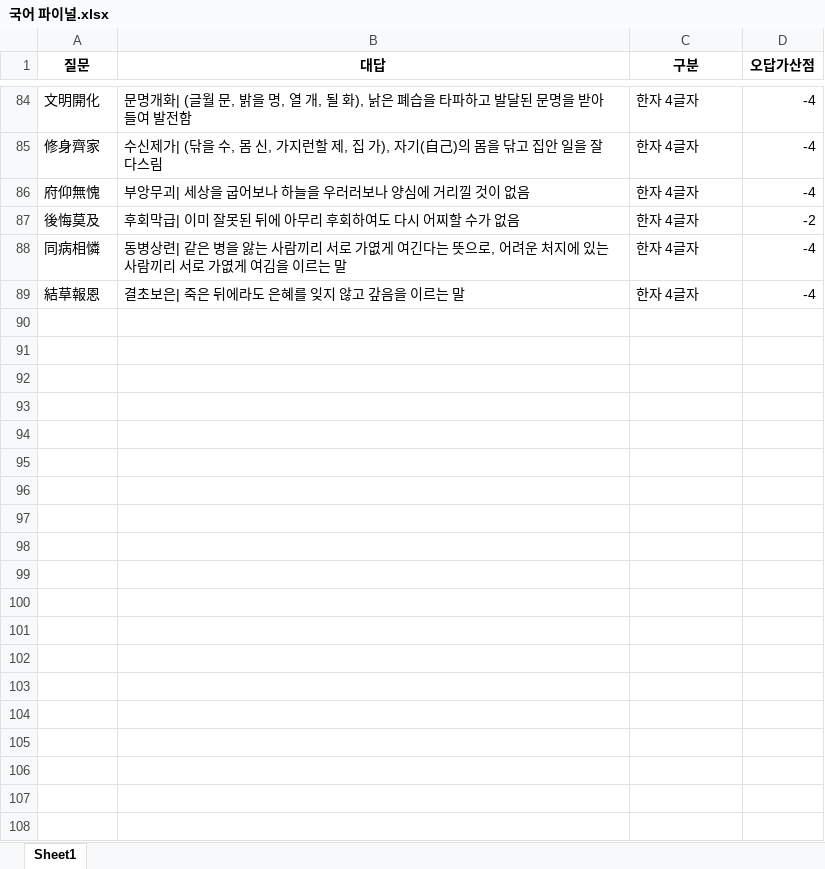
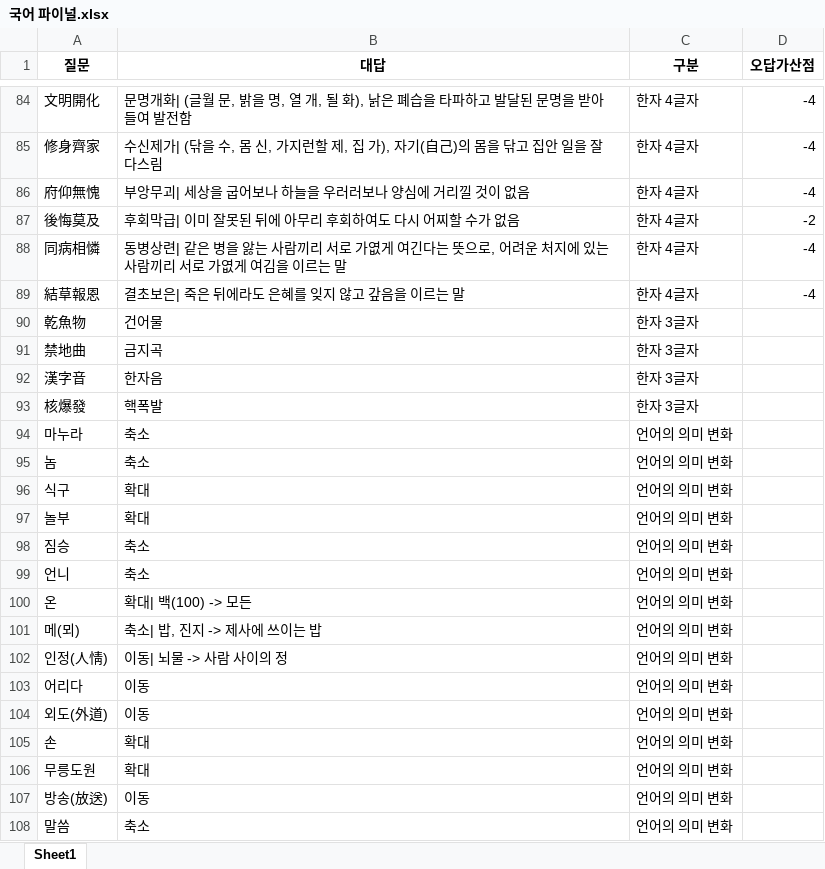
Before and after one commit to Choisignal/Private-Quizlet, an Excel workbook: 학습자료/단답형/국어 파이널.xlsx, sheet Sheet1, drawn as a sheet; only a part is shown, gaps mark what is left out; values as stored, in another font and other column widths than the file's, no borders; the diff names each change by its address in the sheet, - before the commit and + after, or states it on an @@ line.

```diff
--- a/학습자료/단답형/국어 파이널.xlsx (sheet Sheet1)
+++ b/학습자료/단답형/국어 파이널.xlsx (sheet Sheet1)
+row 90: 乾魚物 | 건어물 | 한자 3글자
+row 91: 禁地曲 | 금지곡 | 한자 3글자
+row 92: 漢字音 | 한자음 | 한자 3글자
+row 93: 核爆發 | 핵폭발 | 한자 3글자
+row 94: 마누라 | 축소 | 언어의 의미 변화
+row 95: 놈 | 축소 | 언어의 의미 변화
+row 96: 식구 | 확대 | 언어의 의미 변화
+row 97: 놀부 | 확대 | 언어의 의미 변화
+row 98: 짐승 | 축소 | 언어의 의미 변화
+row 99: 언니 | 축소 | 언어의 의미 변화
+row 100: 온 | 확대| 백(100) -> 모든 | 언어의 의미 변화
+row 101: 메(뫼) | 축소| 밥, 진지 -> 제사에 쓰이는 밥 | 언어의 의미 변화
+row 102: 인정(人情) | 이동| 뇌물 -> 사람 사이의 정 | 언어의 의미 변화
+row 103: 어리다 | 이동 | 언어의 의미 변화
+row 104: 외도(外道) | 이동 | 언어의 의미 변화
+row 105: 손 | 확대 | 언어의 의미 변화
+row 106: 무릉도원 | 확대 | 언어의 의미 변화
+row 107: 방송(放送) | 이동 | 언어의 의미 변화
+row 108: 말씀 | 축소 | 언어의 의미 변화
```
Also changed, not shown: 학습자료/단답형/한국사 개혁.xlsx, 학습자료/단답형/한국사 인물.xlsx, 8 other files.
